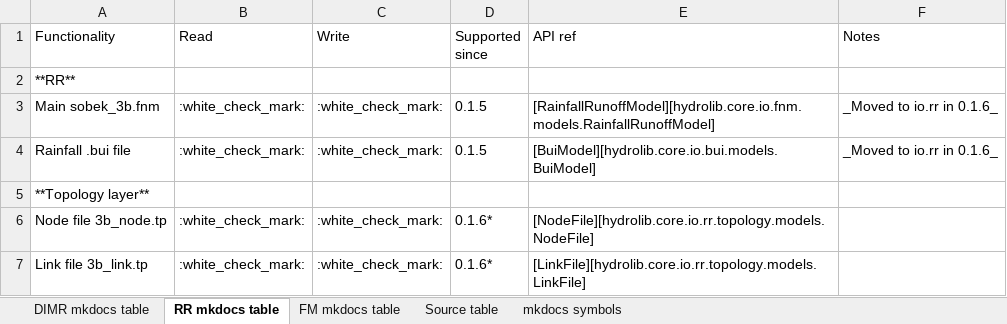
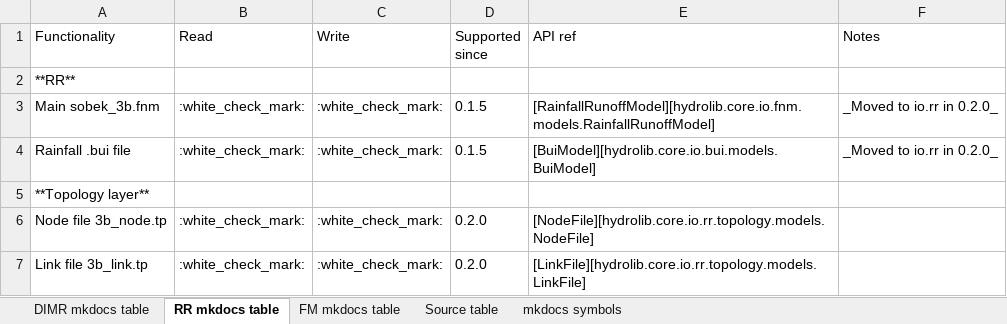
Before and after one commit to Deltares/HYDROLIB-core, an Excel workbook: docs/topics/dhydro_support_hydrolib-core.xlsx, sheet RR mkdocs table, drawn as a sheet; values as stored, in another font and other column widths than the file's, no borders; the diff names each change by its address in the sheet, - before the commit and + after, or states it on an @@ line.

```diff
--- a/docs/topics/dhydro_support_hydrolib-core.xlsx (sheet RR mkdocs table)
+++ b/docs/topics/dhydro_support_hydrolib-core.xlsx (sheet RR mkdocs table)
-F3:F4 (Notes): _Moved to io.rr in 0.1.6_
+F3:F4 (Notes): _Moved to io.rr in 0.2.0_
-D6:D7 (Supported since): 0.1.6*
+D6:D7 (Supported since): 0.2.0
```
Also changed, not shown: sheet Source table, sheet FM mkdocs table, sheet DIMR mkdocs table, 29 other files.
